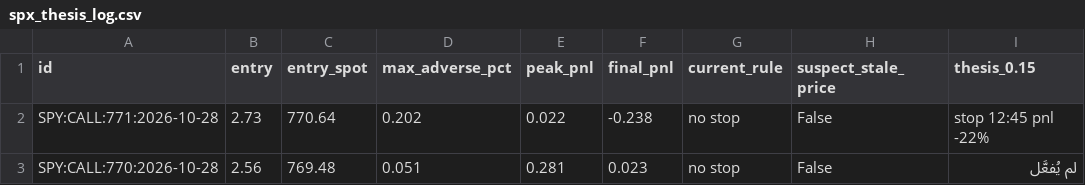
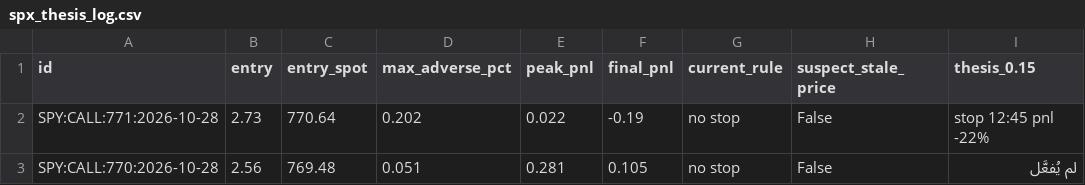
Before and after one commit to anwaralnayri1411-source/spx-bot, a CSV file: spx_thesis_log.csv, drawn as a sheet; only a part is shown; the diff names each change by its address in the sheet, - before the commit and + after, or states it on an @@ line.

```diff
--- a/spx_thesis_log.csv
+++ b/spx_thesis_log.csv
-F2 (final_pnl): -0.238
+F2 (final_pnl): -0.19
-F3 (final_pnl): 0.023
+F3 (final_pnl): 0.105
```
Also changed, not shown: live_quotes_log.csv, spx_track.csv.
